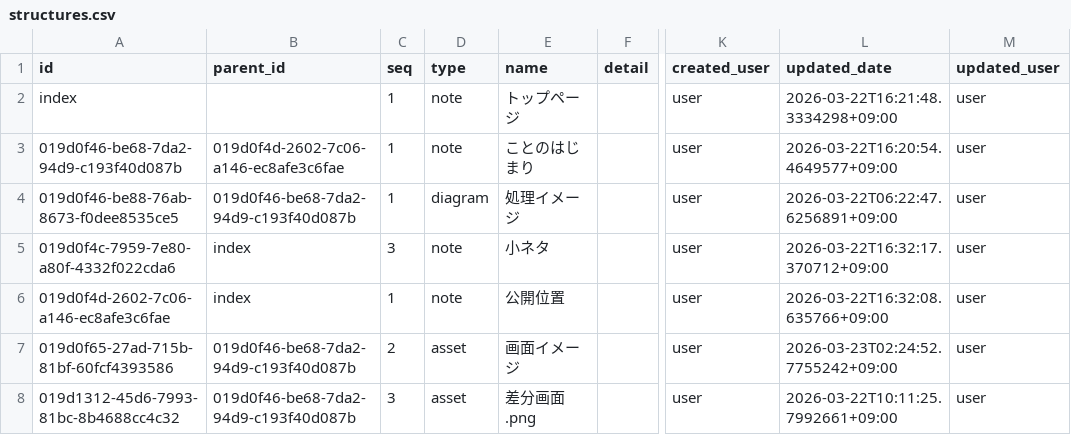
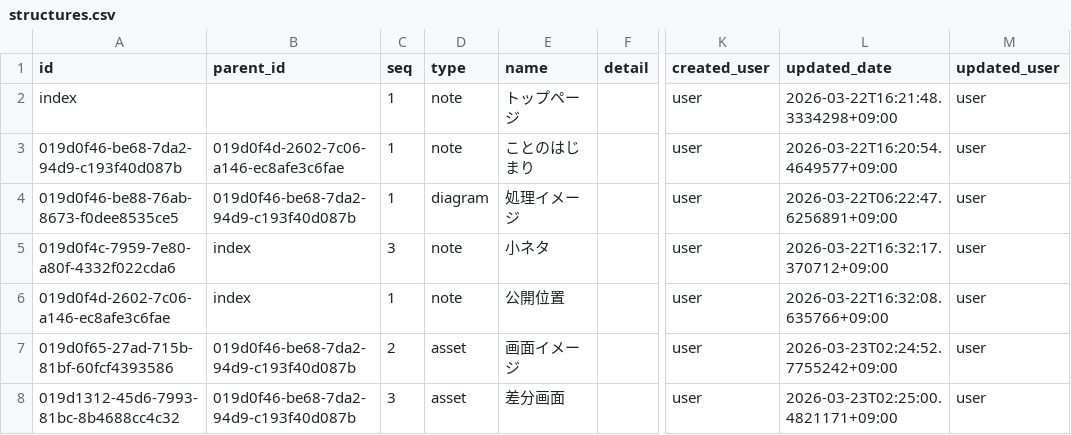
Before and after one commit to secondarykey/secondarykey.github.com, a CSV file: db/structures.csv, drawn as a sheet; only a part is shown, gaps mark what is left out; the diff names each change by its address in the sheet, - before the commit and + after, or states it on an @@ line.

Commit message:
Updated Asset : 差分画面

```diff
--- a/db/structures.csv
+++ b/db/structures.csv
-E8 (name): 差分画面.png
+E8 (name): 差分画面
-L8 (updated_date): 2026-03-22T10:11:25.7992661+09:00
+L8 (updated_date): 2026-03-23T02:25:00.4821171+09:00
```
Also changed, not shown: db/assets.csv.
